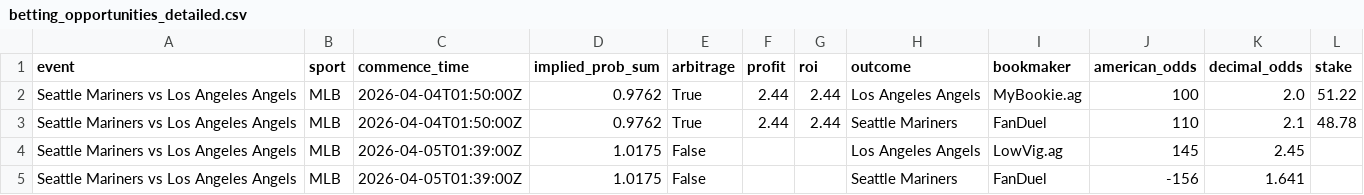
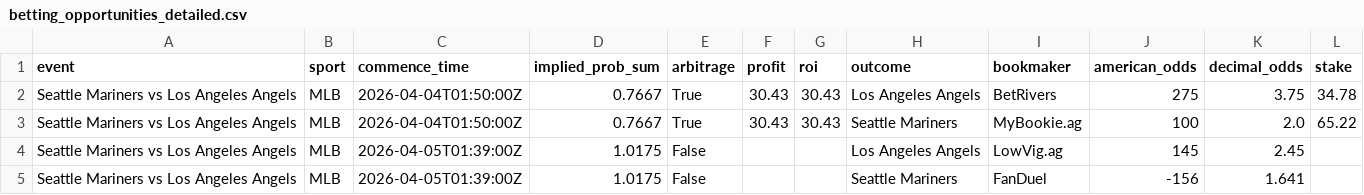
Before and after one commit to PedroMussi14/market-inefficiency-analyzer, a CSV file: betting_opportunities_detailed.csv, drawn as a sheet.

```diff
--- a/betting_opportunities_detailed.csv
+++ b/betting_opportunities_detailed.csv
@@ -1,4 +1,4 @@
 event,sport,commence_time,implied_prob_sum,arbitrage,profit,roi,outcome,bookmaker,american_odds,decimal_odds,stake
-Seattle Mariners vs Los Angeles Angels,MLB,2026-04-04T01:50:00Z,0.9762,True,2.44,2.44,Los Angeles Angels,MyBookie.ag,100,2.0,51.22
-Seattle Mariners vs Los Angeles Angels,MLB,2026-04-04T01:50:00Z,0.9762,True,2.44,2.44,Seattle Mariners,FanDuel,110,2.1,48.78
+Seattle Mariners vs Los Angeles Angels,MLB,2026-04-04T01:50:00Z,0.7667,True,30.43,30.43,Los Angeles Angels,BetRivers,275,3.75,34.78
+Seattle Mariners vs Los Angeles Angels,MLB,2026-04-04T01:50:00Z,0.7667,True,30.43,30.43,Seattle Mariners,MyBookie.ag,100,2.0,65.22
 Seattle Mariners vs Los Angeles Angels,MLB,2026-04-05T01:39:00Z,1.0175,False,,,Los Angeles Angels,LowVig.ag,145,2.45,
```
Also changed, not shown: betting_opportunities_summary.csv, 1 other file.
